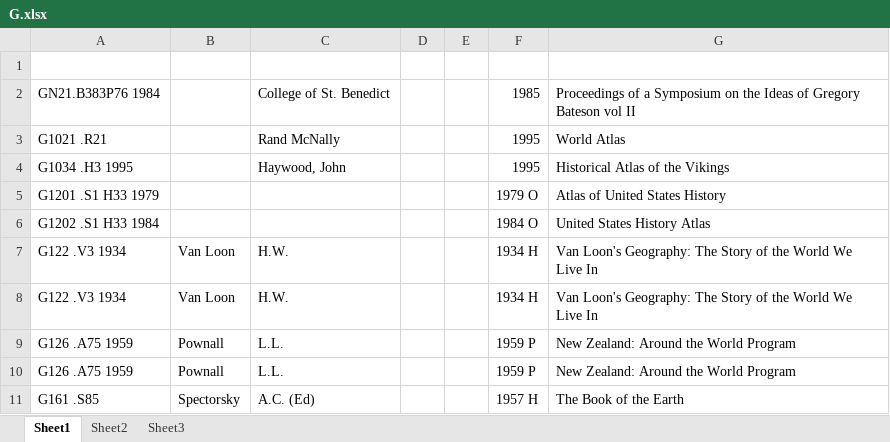
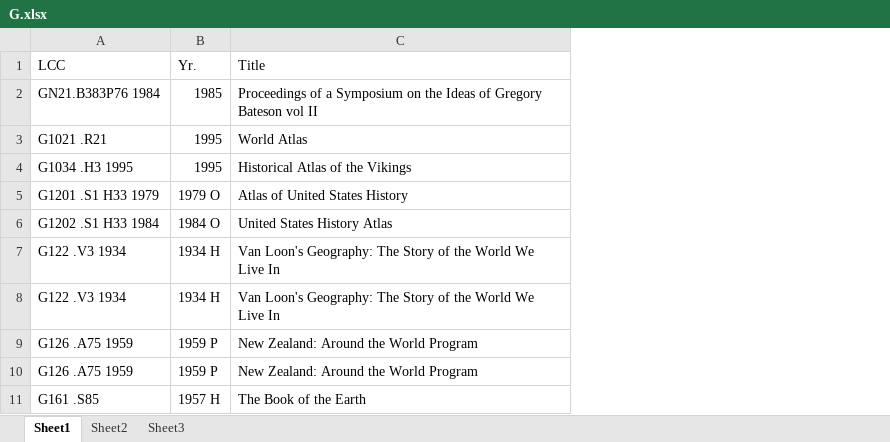
Before and after one commit to banual01/SimLibSort, an Excel workbook: Original_Excel_Files/G.xlsx, sheet Sheet1, drawn as a sheet; only a part is shown; values as stored, in another font and other column widths than the file's, no cell formats; removed rows and columns are numbered as before the commit, all else as after; the diff names each change by its address in the sheet, - before the commit and + after, or states it on an @@ line.

```diff
--- a/Original_Excel_Files/G.xlsx (sheet Sheet1)
+++ b/Original_Excel_Files/G.xlsx (sheet Sheet1)
-column B, rows 7-11: Van Loon | Van Loon | Pownall | Pownall | Spectorsky
-column C, rows 2-11: College of St. Benedict | Rand McNally | Haywood, John |  |  | H.W. | H.W. | L.L. | L.L. | A.C. (Ed)
-column D, empty
-column E, empty
-row 1: (empty)
+row 1: LCC | Yr. | Title
```
Also changed, not shown: cell formats, Original_Excel_Files/F.xlsx, Original_Excel_Files/HM.xlsx, 15 other files.
